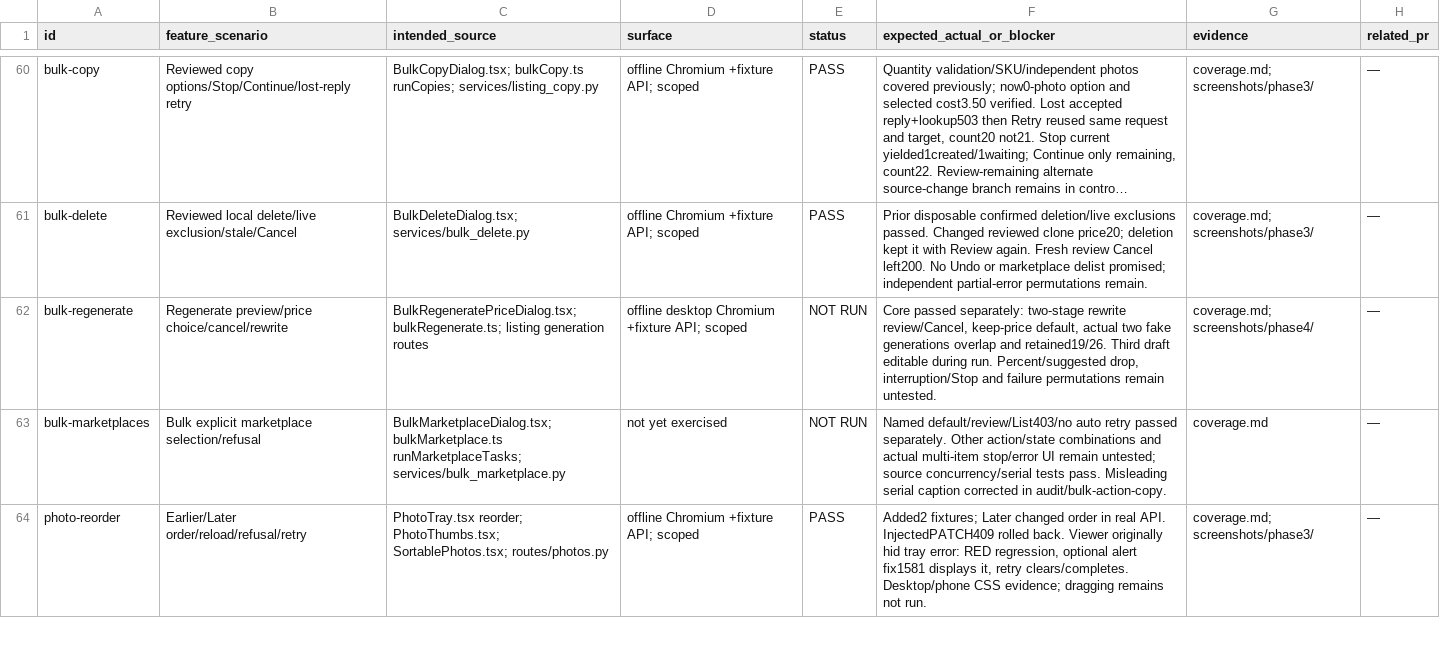
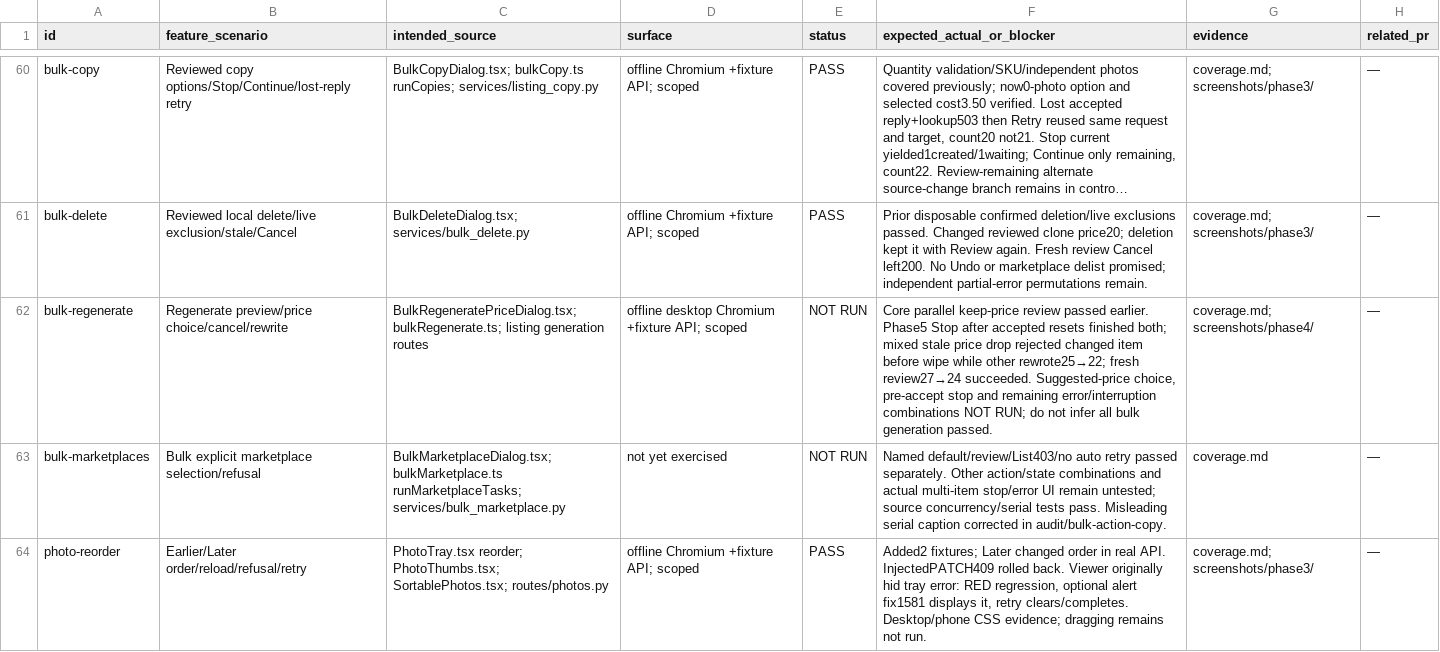
Before and after one commit to btxbtwn/anteroom, a TSV file: docs/audit/2026-11-16-sandbox/scenarios.tsv, drawn as a sheet; only a part is shown, gaps mark what is left out; long unchanged cells end in …; the diff covers the shown part only; the diff names each change by its address in the sheet, - before the commit and + after, or states it on an @@ line.

```diff
--- a/docs/audit/2026-11-16-sandbox/scenarios.tsv
+++ b/docs/audit/2026-11-16-sandbox/scenarios.tsv
-F62 (expected_actual_or_blocker): Core passed separately: two-stage rewrite review/Cancel, keep-price default, actual two fake generations overlap and retained19/26. Third draft editable during run. Percent/suggested drop, interruption/Stop and failure permutations remain untested.
+F62 (expected_actual_or_blocker): Core parallel keep-price review passed earlier. Phase5 Stop after accepted resets finished both; mixed stale price drop rejected changed item before wipe while other rewrote25→22; fresh review27→24 succeeded. Suggested-price choice, pre-accept stop and remaining error/interruption combinations NOT RUN; do not infer all bulk generation passed.
```
Also changed, not shown: 3 added rows and 21 edited cells elsewhere in this file, 13 other files.
